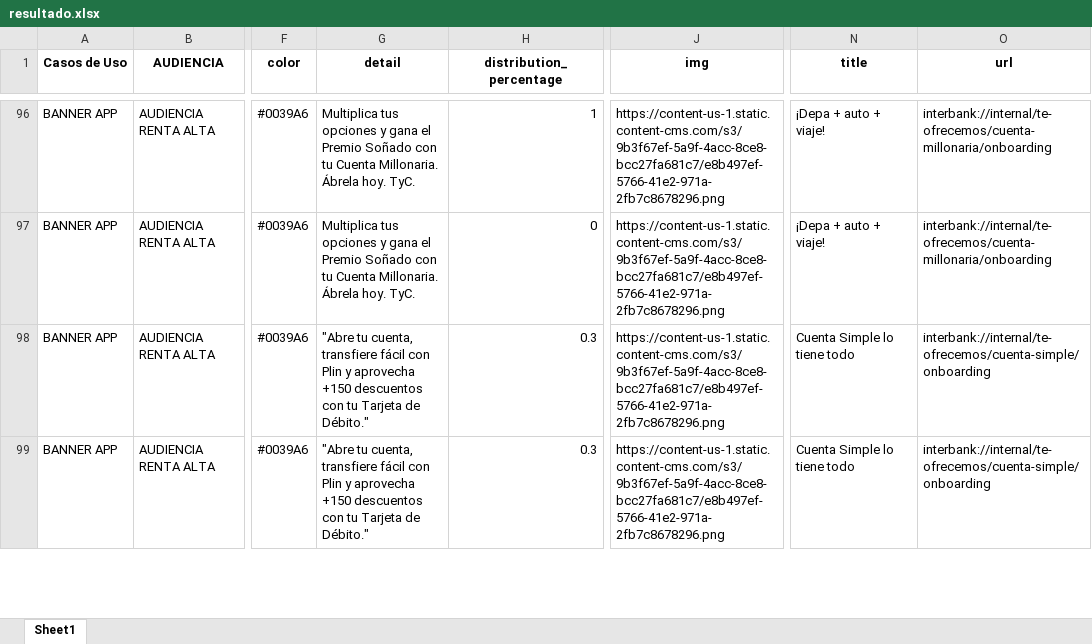
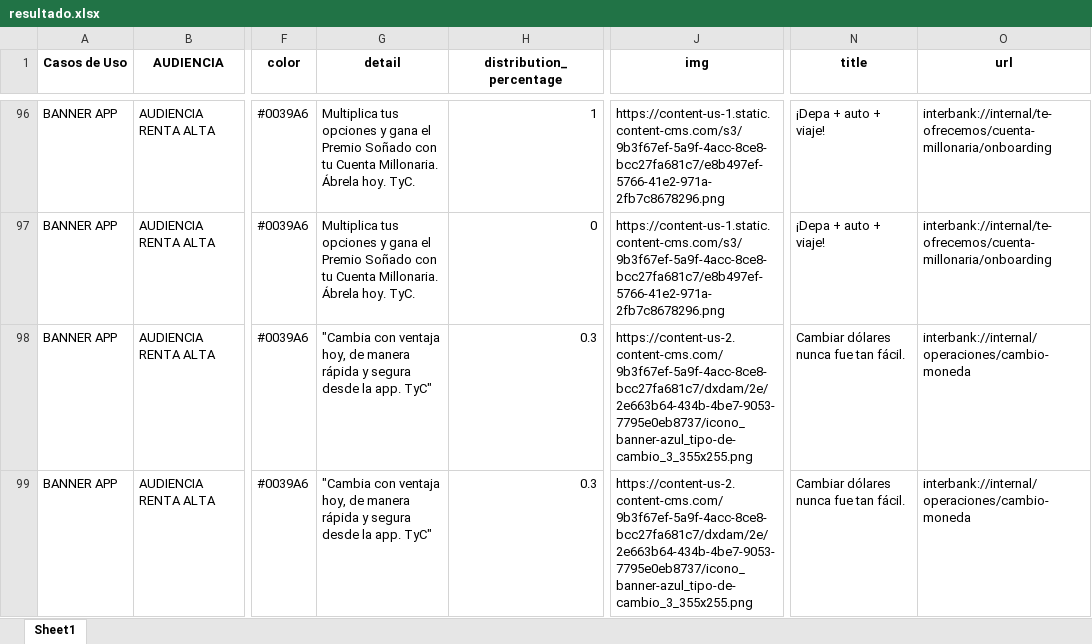
Before and after one commit to stephanylezameta/templates-editor-ux, an Excel workbook: data/resultado.xlsx, sheet Sheet1, drawn as a sheet; only a part is shown, gaps mark what is left out; values as stored, in another font and other column widths than the file's, no borders; the diff covers the shown part only; the diff names each change by its address in the sheet, - before the commit and + after, or states it on an @@ line.

```diff
--- a/data/resultado.xlsx (sheet Sheet1)
+++ b/data/resultado.xlsx (sheet Sheet1)
-G98:G99 (detail): "Abre tu cuenta, transfiere fácil con Plin y aprovecha +150 descuentos con tu Tarjeta de Débito."
+G98:G99 (detail): "Cambia con ventaja hoy, de manera rápida y segura desde la app. TyC"
-J98:J99 (img): https://content-us-1.static.content-cms.com/s3/9b3f67ef-5a9f-4acc-8ce8-bcc27fa681c7/e8b497ef-5766-41e2-971a-2fb7c8678296.png
+J98:J99 (img): https://content-us-2.content-cms.com/9b3f67ef-5a9f-4acc-8ce8-bcc27fa681c7/dxdam/2e/2e663b64-434b-4be7-9053-7795e0eb8737/icono_banner-azul_tipo-de-cambio_3_355x255.png
-N98:N99 (title): Cuenta Simple lo tiene todo
+N98:N99 (title): Cambiar dólares nunca fue tan fácil.
-O98:O99 (url): interbank://internal/te-ofrecemos/cuenta-simple/onboarding
+O98:O99 (url): interbank://internal/operaciones/cambio-moneda
```
Also changed, not shown: 12 added rows and 24 edited cells elsewhere in this sheet.
